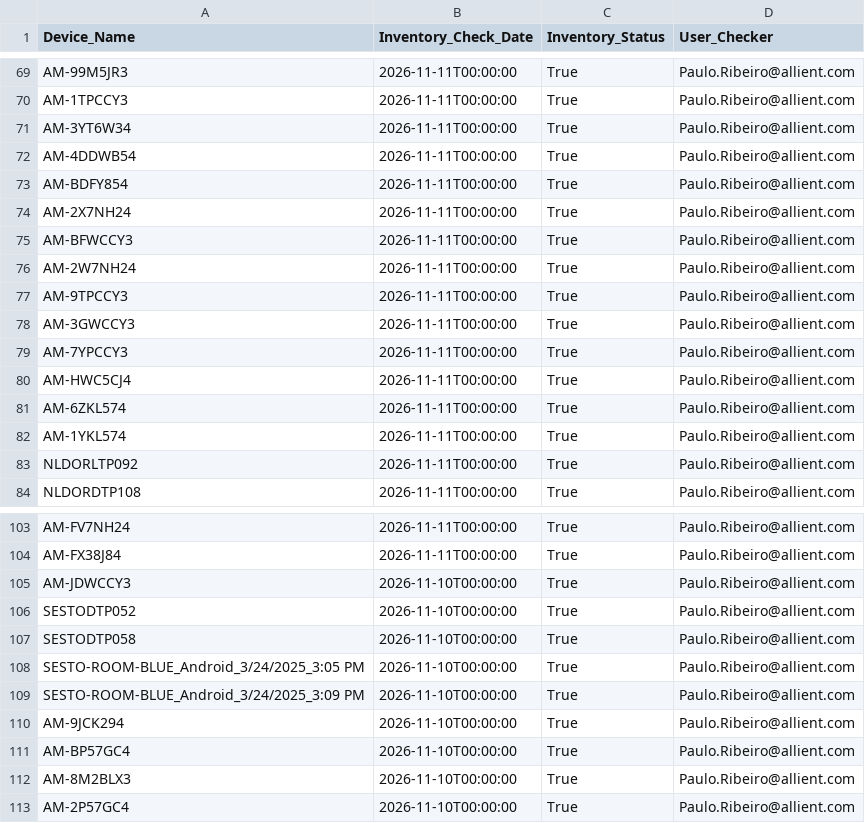
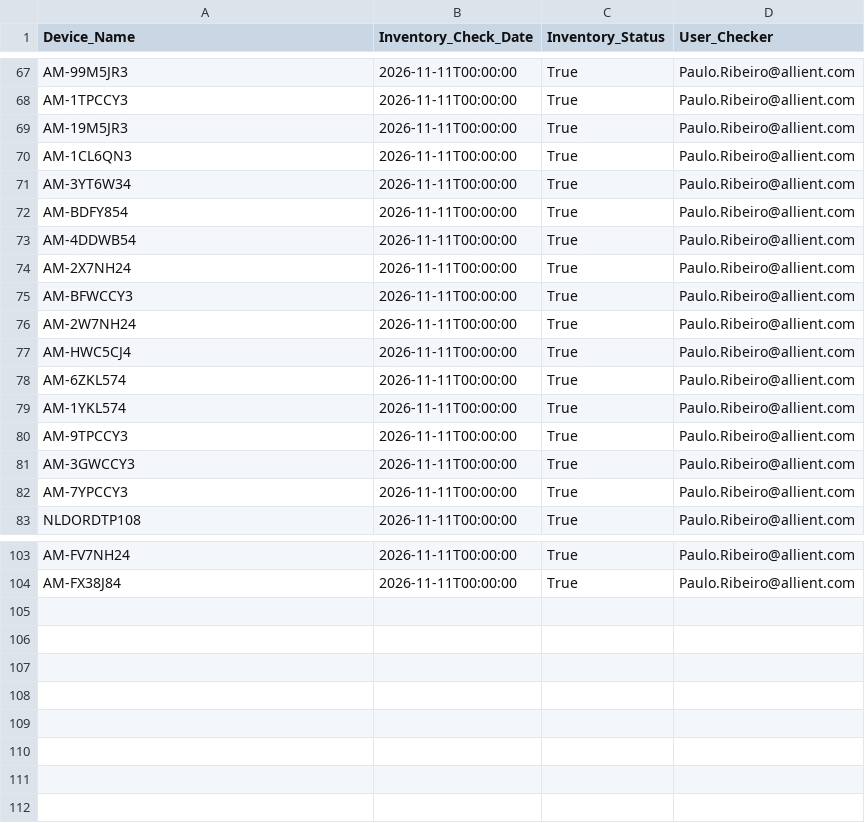
Before and after one commit to TiagoLient/jira-assets-csv, a CSV file: inventory.csv, drawn as a sheet; only a part is shown, gaps mark what is left out; the diff covers the shown part only.

Commit message:
Update inventory.csv

```diff
--- a/inventory.csv
+++ b/inventory.csv
@@ -70,5 +68,7 @@ AM-99M5JR3,2026-11-11T00:00:00,True,Paulo.Ribeiro@allient.com
 AM-1TPCCY3,2026-11-11T00:00:00,True,Paulo.Ribeiro@allient.com
+AM-19M5JR3,2026-11-11T00:00:00,True,Paulo.Ribeiro@allient.com
+AM-1CL6QN3,2026-11-11T00:00:00,True,Paulo.Ribeiro@allient.com
 AM-3YT6W34,2026-11-11T00:00:00,True,Paulo.Ribeiro@allient.com
+AM-BDFY854,2026-11-11T00:00:00,True,Paulo.Ribeiro@allient.com
 AM-4DDWB54,2026-11-11T00:00:00,True,Paulo.Ribeiro@allient.com
-AM-BDFY854,2026-11-11T00:00:00,True,Paulo.Ribeiro@allient.com
 AM-2X7NH24,2026-11-11T00:00:00,True,Paulo.Ribeiro@allient.com
@@ -76,2 +76,5 @@ AM-BFWCCY3,2026-11-11T00:00:00,True,Paulo.Ribeiro@allient.com
 AM-2W7NH24,2026-11-11T00:00:00,True,Paulo.Ribeiro@allient.com
+AM-HWC5CJ4,2026-11-11T00:00:00,True,Paulo.Ribeiro@allient.com
+AM-6ZKL574,2026-11-11T00:00:00,True,Paulo.Ribeiro@allient.com
+AM-1YKL574,2026-11-11T00:00:00,True,Paulo.Ribeiro@allient.com
 AM-9TPCCY3,2026-11-11T00:00:00,True,Paulo.Ribeiro@allient.com
@@ -79,6 +82,2 @@ AM-3GWCCY3,2026-11-11T00:00:00,True,Paulo.Ribeiro@allient.com
 AM-7YPCCY3,2026-11-11T00:00:00,True,Paulo.Ribeiro@allient.com
-AM-HWC5CJ4,2026-11-11T00:00:00,True,Paulo.Ribeiro@allient.com
-AM-6ZKL574,2026-11-11T00:00:00,True,Paulo.Ribeiro@allient.com
-AM-1YKL574,2026-11-11T00:00:00,True,Paulo.Ribeiro@allient.com
-NLDORLTP092,2026-11-11T00:00:00,True,Paulo.Ribeiro@allient.com
 NLDORDTP108,2026-11-11T00:00:00,True,Paulo.Ribeiro@allient.com
@@ -104,10 +104 @@ AM-FV7NH24,2026-11-11T00:00:00,True,Paulo.Ribeiro@allient.com
 AM-FX38J84,2026-11-11T00:00:00,True,Paulo.Ribeiro@allient.com
-AM-JDWCCY3,2026-11-10T00:00:00,True,Paulo.Ribeiro@allient.com
-SESTODTP052,2026-11-10T00:00:00,True,Paulo.Ribeiro@allient.com
-SESTODTP058,2026-11-10T00:00:00,True,Paulo.Ribeiro@allient.com
-SESTO-ROOM-BLUE_Android_3/24/2025_3:05 PM,2026-11-10T00:00:00,True,Paulo.Ribeiro@allient.com
-SESTO-ROOM-BLUE_Android_3/24/2025_3:09 PM,2026-11-10T00:00:00,True,Paulo.Ribeiro@allient.com
-AM-9JCK294,2026-11-10T00:00:00,True,Paulo.Ribeiro@allient.com
-AM-BP57GC4,2026-11-10T00:00:00,True,Paulo.Ribeiro@allient.com
-AM-8M2BLX3,2026-11-10T00:00:00,True,Paulo.Ribeiro@allient.com
-AM-2P57GC4,2026-11-10T00:00:00,True,Paulo.Ribeiro@allient.com
```
Also changed, not shown: 10 moved rows elsewhere in this file.
